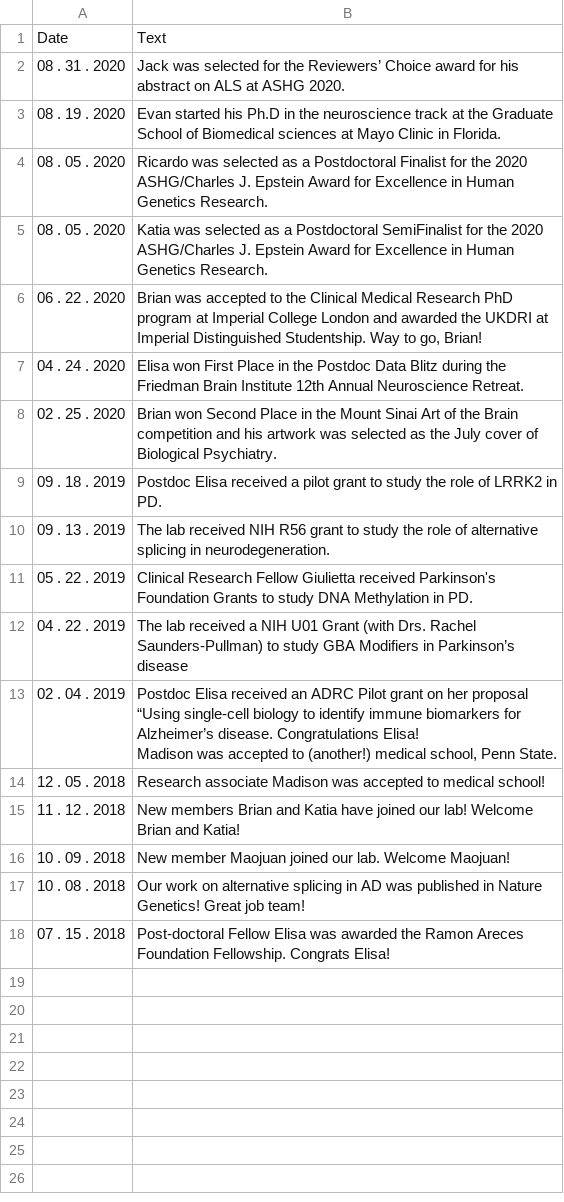
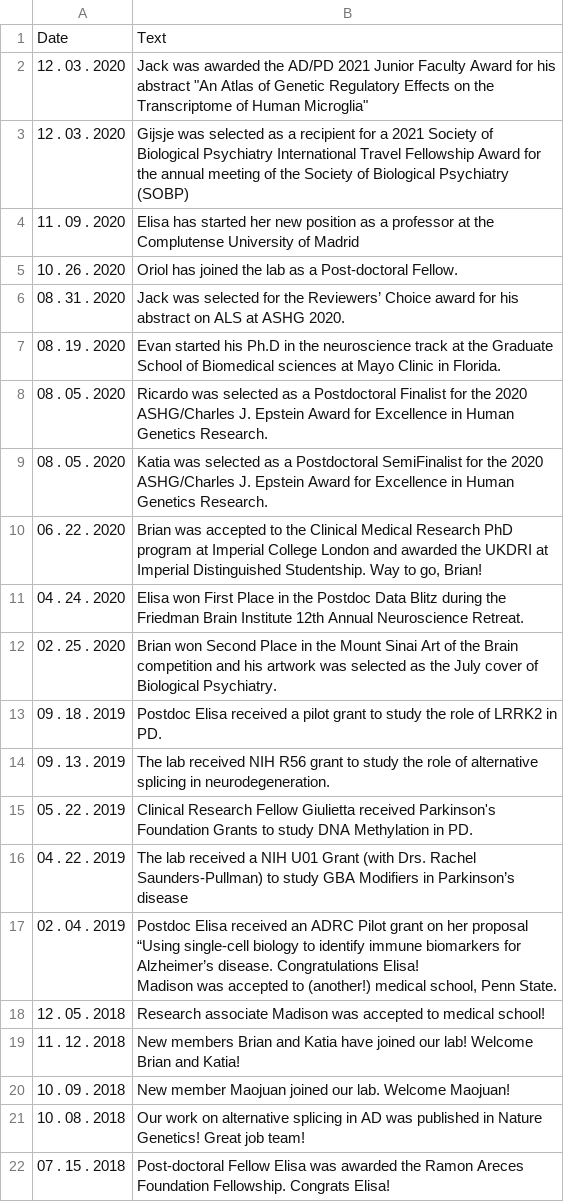
Before and after one commit to RajLabMSSM/RajLab_website, a CSV file: documents/News_Events.csv, drawn as a sheet; the diff names each change by its address in the sheet, - before the commit and + after, or states it on an @@ line.

```diff
--- a/documents/News_Events.csv
+++ b/documents/News_Events.csv
+row 2: 12 . 03 . 2020 | Jack was awarded the AD/PD 2021 Junior Faculty Award for his abstract "An Atlas of Genetic Regulatory Effects on the Transcriptome of Human Microglia"
+row 3: 12 . 03 . 2020 | Gijsje was selected as a recipient for a 2021 Society of Biological Psychiatry International Travel Fellowship Award for the annual meeting of the Society of Biological Psychiatry (SOBP)
+row 4: 11 . 09 . 2020 | Elisa has started her new position as a professor at the Complutense University of Madrid
+row 5: 10 . 26 . 2020 | Oriol has joined the lab as a Post-doctoral Fellow.
```
Also changed, not shown: documents/Team.csv, 1 other file.
